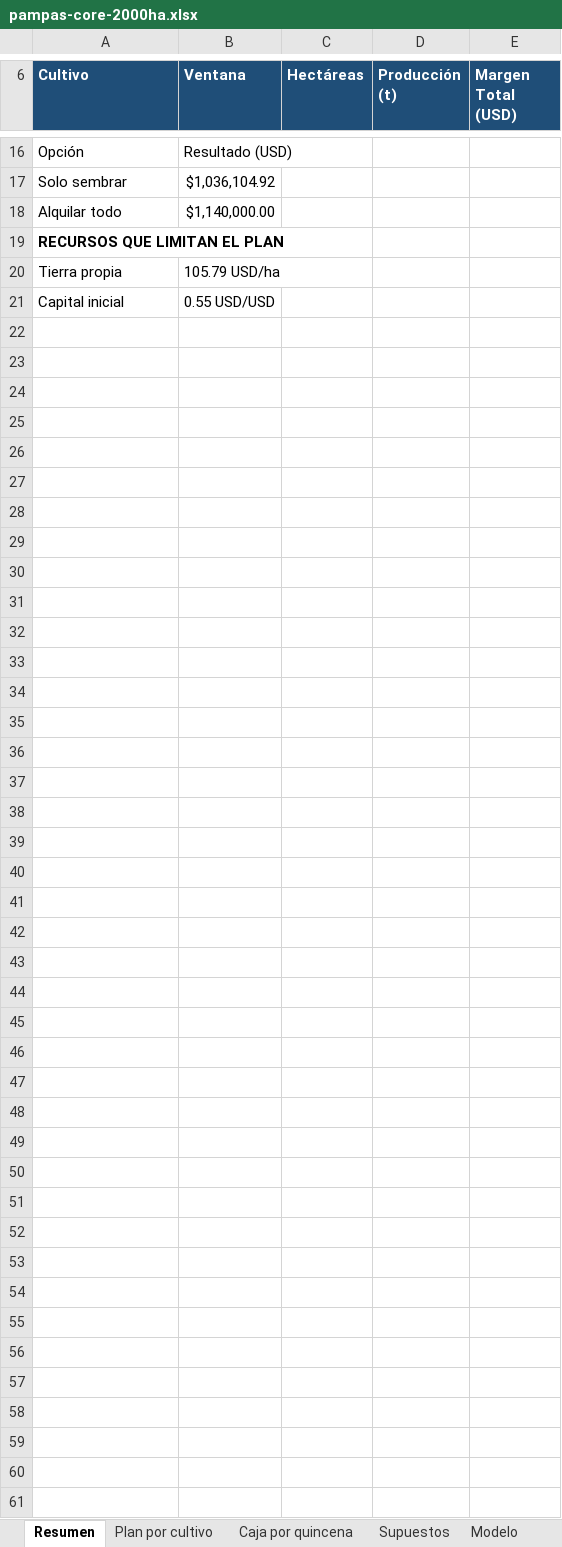
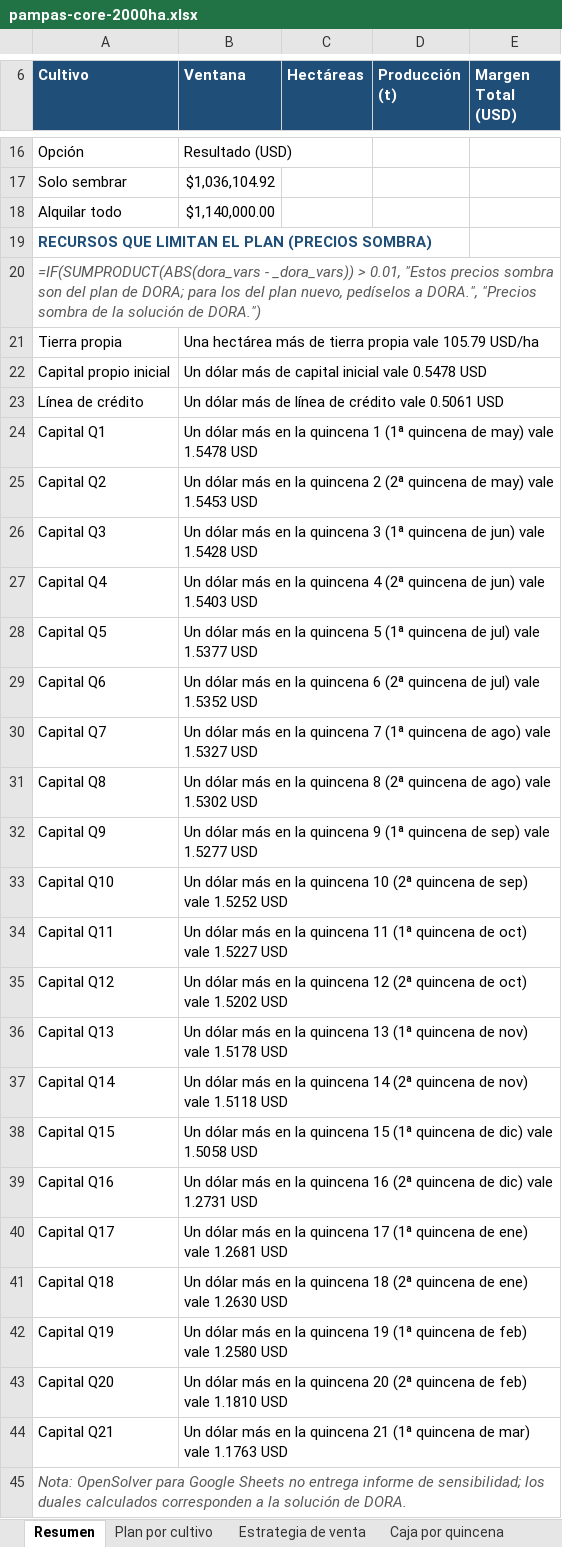
Before and after one commit to GuillermoSiaira/dora-farm-agent, an Excel workbook: docs/ejemplos/planillas/pampas-core-2000ha.xlsx, sheet Resumen, drawn as a sheet; only a part is shown, gaps mark what is left out; values as stored, in another font and other column widths than the file's, no borders; formulas without a stored value are shown as written; removed rows and columns are numbered as before the commit, all else as after; the diff covers the shown part only; the diff names each change by its address in the sheet, - before the commit and + after, or states it on an @@ line.

```diff
--- a/docs/ejemplos/planillas/pampas-core-2000ha.xlsx (sheet Resumen)
+++ b/docs/ejemplos/planillas/pampas-core-2000ha.xlsx (sheet Resumen)
+sheet tab: Estrategia de venta
-A19 (Cultivo): RECURSOS QUE LIMITAN EL PLAN
+A19 (Cultivo): RECURSOS QUE LIMITAN EL PLAN (PRECIOS SOMBRA)
-A19 text colour: black
+A19 text colour: #1F4E78
+row 20: =IF(SUMPRODUCT(ABS(dora_vars - _dora_vars)) > 0.01, "Estos precios sombra son del plan de DORA; para los del plan nuevo, pedíselos a DORA.", "Precios sombra de la solución de DORA.")
-B21 (Ventana): 105.79 USD/ha
+B21 (Ventana): Una hectárea más de tierra propia vale 105.79 USD/ha
-row 21: Capital inicial | 0.55 USD/USD
+row 22: Capital propio inicial | Un dólar más de capital inicial vale 0.5478 USD
+row 23: Línea de crédito | Un dólar más de línea de crédito vale 0.5061 USD
+row 24: Capital Q1 | Un dólar más en la quincena 1 (1ª quincena de may) vale 1.5478 USD
+row 25: Capital Q2 | Un dólar más en la quincena 2 (2ª quincena de may) vale 1.5453 USD
+row 26: Capital Q3 | Un dólar más en la quincena 3 (1ª quincena de jun) vale 1.5428 USD
+row 27: Capital Q4 | Un dólar más en la quincena 4 (2ª quincena de jun) vale 1.5403 USD
+row 28: Capital Q5 | Un dólar más en la quincena 5 (1ª quincena de jul) vale 1.5377 USD
+row 29: Capital Q6 | Un dólar más en la quincena 6 (2ª quincena de jul) vale 1.5352 USD
+row 30: Capital Q7 | Un dólar más en la quincena 7 (1ª quincena de ago) vale 1.5327 USD
+row 31: Capital Q8 | Un dólar más en la quincena 8 (2ª quincena de ago) vale 1.5302 USD
+row 32: Capital Q9 | Un dólar más en la quincena 9 (1ª quincena de sep) vale 1.5277 USD
+row 33: Capital Q10 | Un dólar más en la quincena 10 (2ª quincena de sep) vale 1.5252 USD
+row 34: Capital Q11 | Un dólar más en la quincena 11 (1ª quincena de oct) vale 1.5227 USD
+row 35: Capital Q12 | Un dólar más en la quincena 12 (2ª quincena de oct) vale 1.5202 USD
+row 36: Capital Q13 | Un dólar más en la quincena 13 (1ª quincena de nov) vale 1.5178 USD
+row 37: Capital Q14 | Un dólar más en la quincena 14 (2ª quincena de nov) vale 1.5118 USD
+row 38: Capital Q15 | Un dólar más en la quincena 15 (1ª quincena de dic) vale 1.5058 USD
+row 39: Capital Q16 | Un dólar más en la quincena 16 (2ª quincena de dic) vale 1.2731 USD
+row 40: Capital Q17 | Un dólar más en la quincena 17 (1ª quincena de ene) vale 1.2681 USD
+row 41: Capital Q18 | Un dólar más en la quincena 18 (2ª quincena de ene) vale 1.2630 USD
+row 42: Capital Q19 | Un dólar más en la quincena 19 (1ª quincena de feb) vale 1.2580 USD
+row 43: Capital Q20 | Un dólar más en la quincena 20 (2ª quincena de feb) vale 1.1810 USD
+row 44: Capital Q21 | Un dólar más en la quincena 21 (1ª quincena de mar) vale 1.1763 USD
+row 45: Nota: OpenSolver para Google Sheets no entrega informe de sensibilidad; los duales calculados corresponden a la solución de DORA.
```
Also changed, not shown: 5 edited cells elsewhere in this sheet, sheet Modelo, sheet Caja por quincena, sheet Verificación, charts or pictures, docs/ejemplos/planillas/iowa-400ha.xlsx, docs/ejemplos/planillas/livestock-500ha.xlsx, 11 other files.
